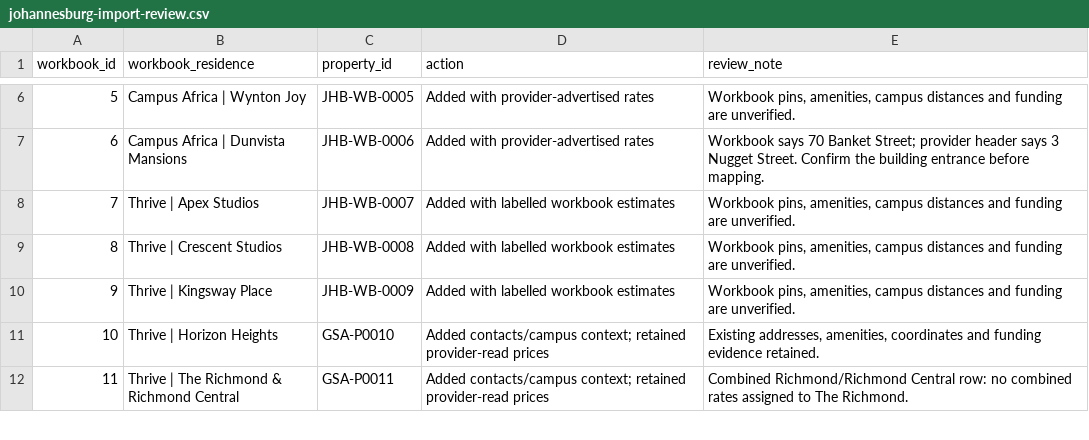
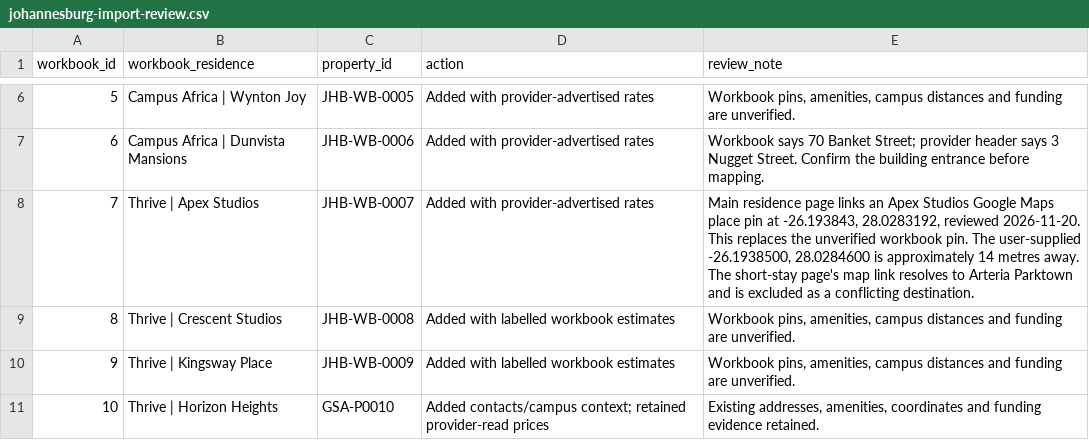
Before and after one commit to KodeBruce/StaySure, a CSV file: Res Data/johannesburg-import-review.csv, drawn as a sheet; only a part is shown, gaps mark what is left out; the shorter side is filled out with more unchanged rows.

Commit message:
feat: add Johannesburg research workbook, import script, tests, and provider data

```diff
--- a/Res Data/johannesburg-import-review.csv
+++ b/Res Data/johannesburg-import-review.csv
@@ -7,3 +7,3 @@ workbook_id,workbook_residence,property_id,action,review_note
 6,Campus Africa | Dunvista Mansions,JHB-WB-0006,Added with provider-advertised rates,Workbook says 70 Banket Street; provider header says 3 Nugget Street. Confirm the building entrance before mapping.
-7,Thrive | Apex Studios,JHB-WB-0007,Added with labelled workbook estimates,"Workbook pins, amenities, campus distances and funding are unverified."
+7,Thrive | Apex Studios,JHB-WB-0007,Added with provider-advertised rates,"Main residence page links an Apex Studios Google Maps place pin at -26.193843, 28.0283192, reviewed 2026-11-20. This replaces the unverified workbook pin. The user-supplied -26.1938500, 28.0284600 is approximately 14 metres away. The short-stay page's map link resolves to Arteria Parktown and is excluded as a conflicting destination."
 8,Thrive | Crescent Studios,JHB-WB-0008,Added with labelled workbook estimates,"Workbook pins, amenities, campus distances and funding are unverified."
```
Also changed, not shown: 6 other files.
